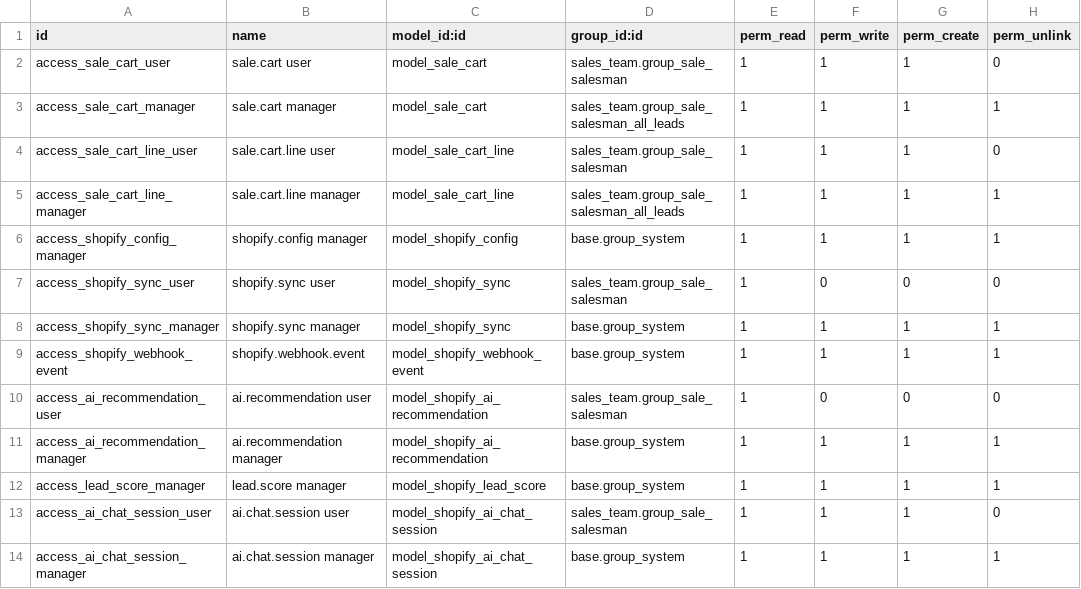
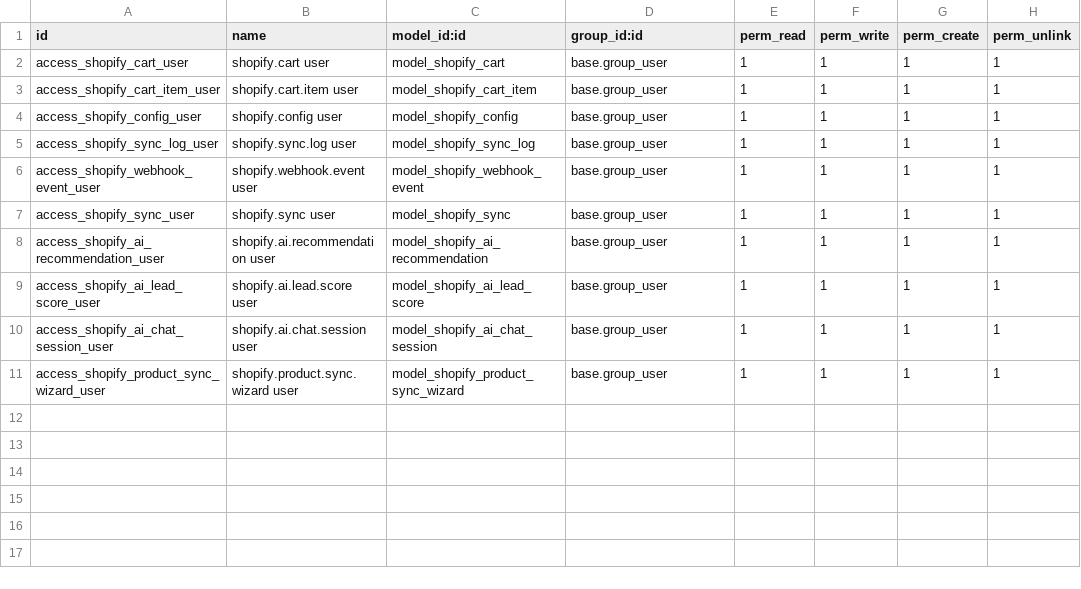
Before and after one commit to nandar-zaw/shopify_ecommerce, a CSV file: shopify_ecommerce/security/ir.model.access.csv, drawn as a sheet.

```diff
--- a/shopify_ecommerce/security/ir.model.access.csv
+++ b/shopify_ecommerce/security/ir.model.access.csv
@@ -1,14 +1,11 @@
 id,name,model_id:id,group_id:id,perm_read,perm_write,perm_create,perm_unlink
-access_sale_cart_user,sale.cart user,model_sale_cart,sales_team.group_sale_salesman,1,1,1,0
-access_sale_cart_manager,sale.cart manager,model_sale_cart,sales_team.group_sale_salesman_all_leads,1,1,1,1
-access_sale_cart_line_user,sale.cart.line user,model_sale_cart_line,sales_team.group_sale_salesman,1,1,1,0
-access_sale_cart_line_manager,sale.cart.line manager,model_sale_cart_line,sales_team.group_sale_salesman_all_leads,1,1,1,1
-access_shopify_config_manager,shopify.config manager,model_shopify_config,base.group_system,1,1,1,1
-access_shopify_sync_user,shopify.sync user,model_shopify_sync,sales_team.group_sale_salesman,1,0,0,0
-access_shopify_sync_manager,shopify.sync manager,model_shopify_sync,base.group_system,1,1,1,1
-access_shopify_webhook_event,shopify.webhook.event,model_shopify_webhook_event,base.group_system,1,1,1,1
-access_ai_recommendation_user,ai.recommendation user,model_shopify_ai_recommendation,sales_team.group_sale_salesman,1,0,0,0
-access_ai_recommendation_manager,ai.recommendation manager,model_shopify_ai_recommendation,base.group_system,1,1,1,1
-access_lead_score_manager,lead.score manager,model_shopify_lead_score,base.group_system,1,1,1,1
-access_ai_chat_session_user,ai.chat.session user,model_shopify_ai_chat_session,sales_team.group_sale_salesman,1,1,1,0
-access_ai_chat_session_manager,ai.chat.session manager,model_shopify_ai_chat_session,base.group_system,1,1,1,1
+access_shopify_cart_user,shopify.cart user,model_shopify_cart,base.group_user,1,1,1,1
+access_shopify_cart_item_user,shopify.cart.item user,model_shopify_cart_item,base.group_user,1,1,1,1
+access_shopify_config_user,shopify.config user,model_shopify_config,base.group_user,1,1,1,1
+access_shopify_sync_log_user,shopify.sync.log user,model_shopify_sync_log,base.group_user,1,1,1,1
+access_shopify_webhook_event_user,shopify.webhook.event user,model_shopify_webhook_event,base.group_user,1,1,1,1
+access_shopify_sync_user,shopify.sync user,model_shopify_sync,base.group_user,1,1,1,1
+access_shopify_ai_recommendation_user,shopify.ai.recommendation user,model_shopify_ai_recommendation,base.group_user,1,1,1,1
+access_shopify_ai_lead_score_user,shopify.ai.lead.score user,model_shopify_ai_lead_score,base.group_user,1,1,1,1
+access_shopify_ai_chat_session_user,shopify.ai.chat.session user,model_shopify_ai_chat_session,base.group_user,1,1,1,1
+access_shopify_product_sync_wizard_user,shopify.product.sync.wizard user,model_shopify_product_sync_wizard,base.group_user,1,1,1,1
```
Also changed, not shown: 34 other files.
